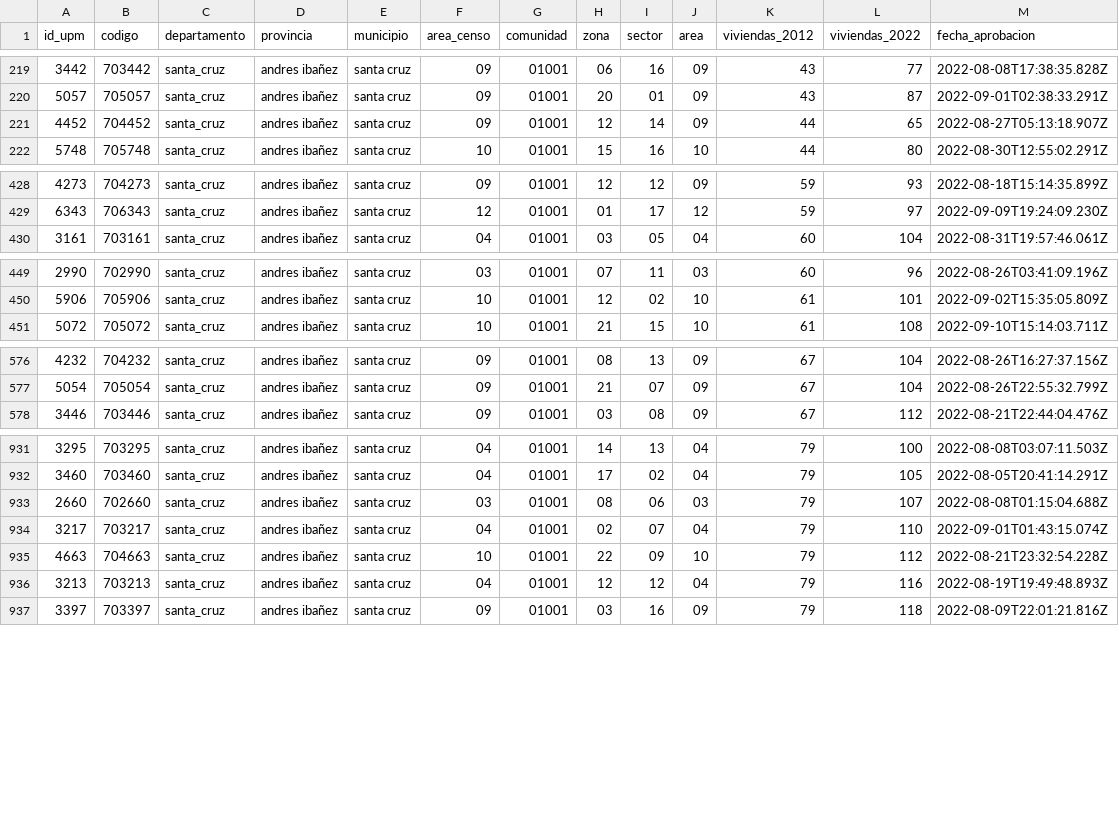
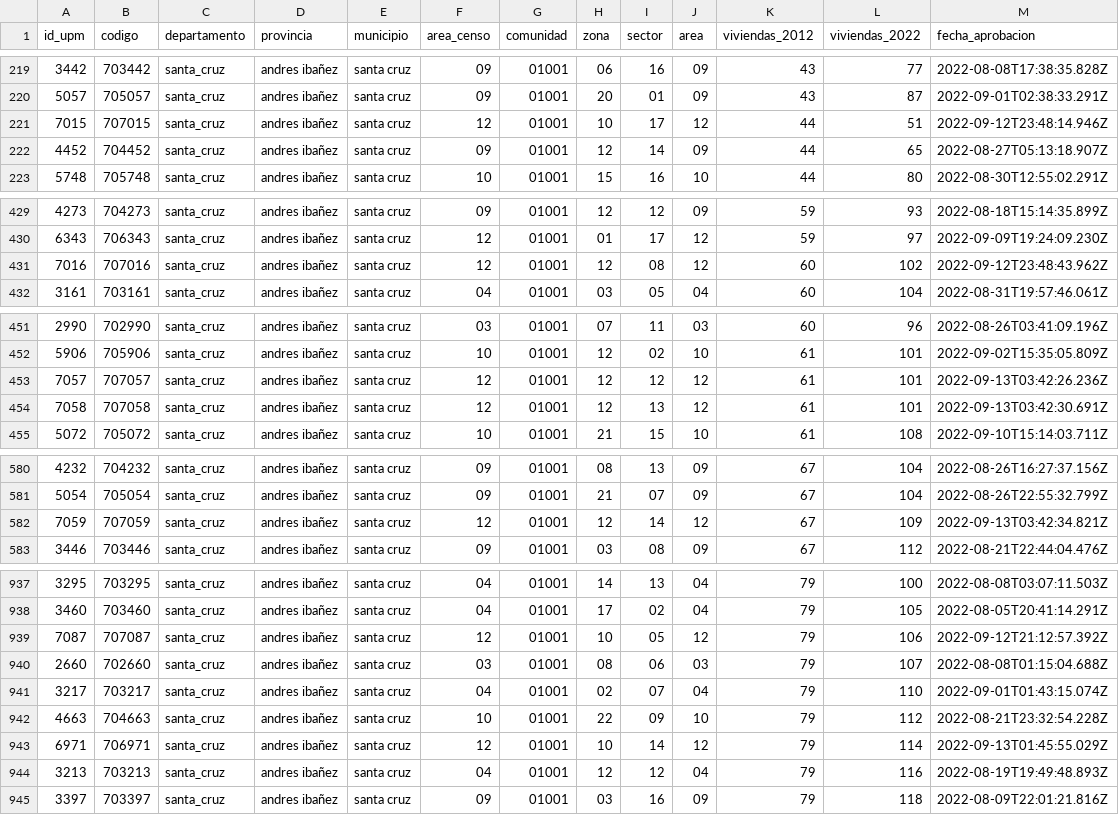
Before and after one commit to mauforonda/avance_censo, a CSV file: data/cartografia/departamentos/santa_cruz.csv, drawn as a sheet; only a part is shown, gaps mark what is left out; the diff covers the shown part only; the diff names each change by its address in the sheet, - before the commit and + after, or states it on an @@ line.

```diff
--- a/data/cartografia/departamentos/santa_cruz.csv
+++ b/data/cartografia/departamentos/santa_cruz.csv
+row 221: 7015 | 707015 | santa_cruz | andres ibañez | santa cruz | 12 | 01001 | 10 | 17 | 12 | 44 | 51 | 2022-09-12T23:48:14.946Z
+row 431: 7016 | 707016 | santa_cruz | andres ibañez | santa cruz | 12 | 01001 | 12 | 08 | 12 | 60 | 102 | 2022-09-12T23:48:43.962Z
+row 453: 7057 | 707057 | santa_cruz | andres ibañez | santa cruz | 12 | 01001 | 12 | 12 | 12 | 61 | 101 | 2022-09-13T03:42:26.236Z
+row 454: 7058 | 707058 | santa_cruz | andres ibañez | santa cruz | 12 | 01001 | 12 | 13 | 12 | 61 | 101 | 2022-09-13T03:42:30.691Z
+row 582: 7059 | 707059 | santa_cruz | andres ibañez | santa cruz | 12 | 01001 | 12 | 14 | 12 | 67 | 109 | 2022-09-13T03:42:34.821Z
+row 939: 7087 | 707087 | santa_cruz | andres ibañez | santa cruz | 12 | 01001 | 10 | 05 | 12 | 79 | 106 | 2022-09-12T21:12:57.392Z
+row 943: 6971 | 706971 | santa_cruz | andres ibañez | santa cruz | 12 | 01001 | 10 | 14 | 12 | 79 | 114 | 2022-09-13T01:45:55.029Z
```
Also changed, not shown: 4 added rows and 4 edited cells elsewhere in this file, data/cartografia/departamentos/chuquisaca.csv, data/cartografia/departamentos/oruro.csv, 6 other files.
